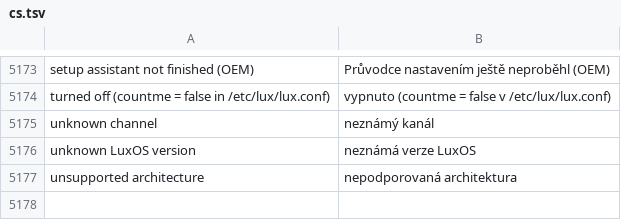
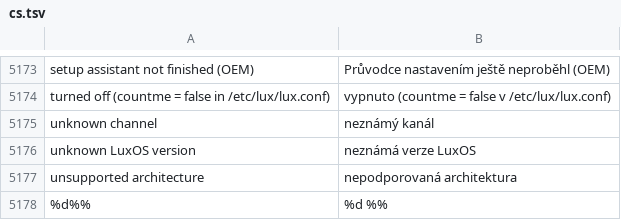
Before and after one commit to luxopes/LuxOS-Arch, a TSV file: packages/luxos-i18n/files/cs.tsv, drawn as a sheet; only a part is shown, gaps mark what is left out.

Commit message:
Installer: runs outside the session's task limit (install failed on 4 GB RAM: pacstrap gpg zombies), wipes old signatures on new partitions (reinstall over encrypted LuxOS failed), percent per language (luxos-installer 39, luxos-i18n 77)

```diff
--- a/packages/luxos-i18n/files/cs.tsv
+++ b/packages/luxos-i18n/files/cs.tsv
@@ -5177 +5177,2 @@ unknown LuxOS version	neznámá verze LuxOS
 unsupported architecture	nepodporovaná architektura
+%d%%	%d %%
```
Also changed, not shown: packages/luxos-i18n/files/de.tsv, packages/luxos-i18n/files/es.tsv, 13 other files.
